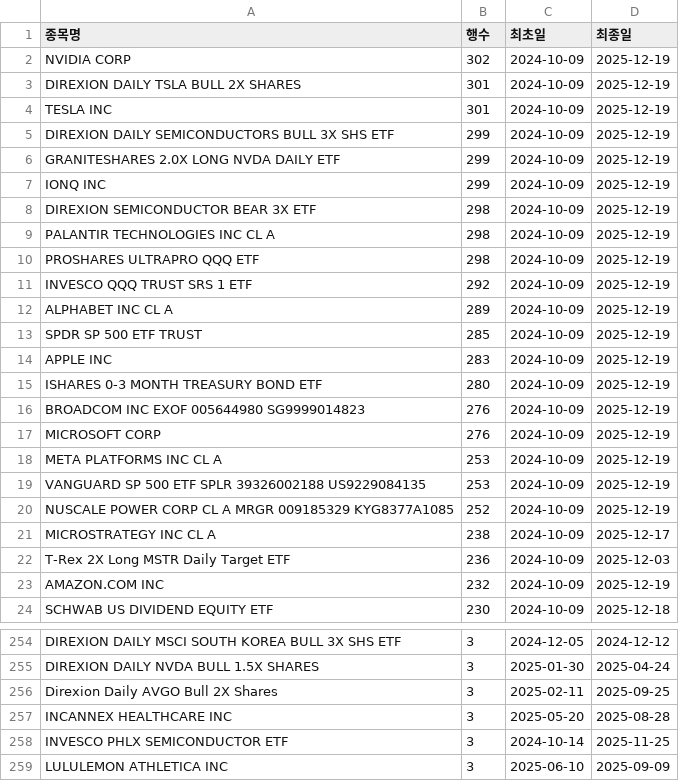
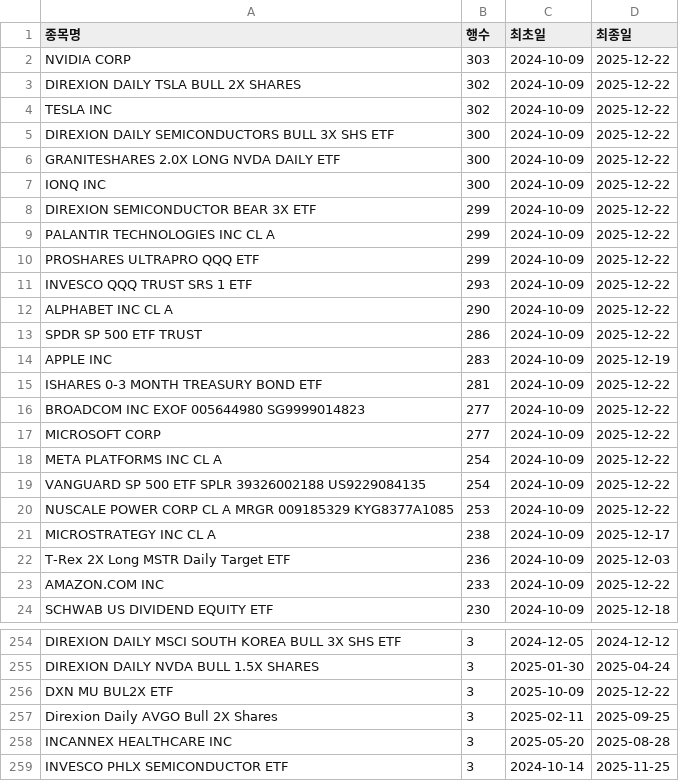
Before and after one commit to HaminKim/reant_streamlit, a CSV file: processed/by_stock_summary.csv, drawn as a sheet; only a part is shown, gaps mark what is left out; the shorter side is filled out with more unchanged rows; the diff covers the shown part only.

```diff
--- a/processed/by_stock_summary.csv
+++ b/processed/by_stock_summary.csv
@@ -1,24 +1,24 @@
 종목명,행수,최초일,최종일
-NVIDIA CORP,302,2024-10-09,2025-12-19
-DIREXION DAILY TSLA BULL 2X SHARES,301,2024-10-09,2025-12-19
-TESLA INC,301,2024-10-09,2025-12-19
-DIREXION DAILY SEMICONDUCTORS BULL 3X SHS ETF,299,2024-10-09,2025-12-19
-GRANITESHARES 2.0X LONG NVDA DAILY ETF,299,2024-10-09,2025-12-19
-IONQ INC,299,2024-10-09,2025-12-19
-DIREXION SEMICONDUCTOR BEAR 3X ETF,298,2024-10-09,2025-12-19
-PALANTIR TECHNOLOGIES INC CL A,298,2024-10-09,2025-12-19
-PROSHARES ULTRAPRO QQQ ETF,298,2024-10-09,2025-12-19
-INVESCO QQQ TRUST SRS 1 ETF,292,2024-10-09,2025-12-19
-ALPHABET INC CL A,289,2024-10-09,2025-12-19
-SPDR SP 500 ETF TRUST,285,2024-10-09,2025-12-19
+NVIDIA CORP,303,2024-10-09,2025-12-22
+DIREXION DAILY TSLA BULL 2X SHARES,302,2024-10-09,2025-12-22
+TESLA INC,302,2024-10-09,2025-12-22
+DIREXION DAILY SEMICONDUCTORS BULL 3X SHS ETF,300,2024-10-09,2025-12-22
+GRANITESHARES 2.0X LONG NVDA DAILY ETF,300,2024-10-09,2025-12-22
+IONQ INC,300,2024-10-09,2025-12-22
+DIREXION SEMICONDUCTOR BEAR 3X ETF,299,2024-10-09,2025-12-22
+PALANTIR TECHNOLOGIES INC CL A,299,2024-10-09,2025-12-22
+PROSHARES ULTRAPRO QQQ ETF,299,2024-10-09,2025-12-22
+INVESCO QQQ TRUST SRS 1 ETF,293,2024-10-09,2025-12-22
+ALPHABET INC CL A,290,2024-10-09,2025-12-22
+SPDR SP 500 ETF TRUST,286,2024-10-09,2025-12-22
 APPLE INC,283,2024-10-09,2025-12-19
-ISHARES 0-3 MONTH TREASURY BOND ETF,280,2024-10-09,2025-12-19
-BROADCOM INC EXOF 005644980 SG9999014823,276,2024-10-09,2025-12-19
-MICROSOFT CORP,276,2024-10-09,2025-12-19
-META PLATFORMS INC CL A,253,2024-10-09,2025-12-19
-VANGUARD SP 500 ETF SPLR 39326002188 US9229084135,253,2024-10-09,2025-12-19
-NUSCALE POWER CORP CL A MRGR 009185329 KYG8377A1085,252,2024-10-09,2025-12-19
+ISHARES 0-3 MONTH TREASURY BOND ETF,281,2024-10-09,2025-12-22
+BROADCOM INC EXOF 005644980 SG9999014823,277,2024-10-09,2025-12-22
+MICROSOFT CORP,277,2024-10-09,2025-12-22
+META PLATFORMS INC CL A,254,2024-10-09,2025-12-22
+VANGUARD SP 500 ETF SPLR 39326002188 US9229084135,254,2024-10-09,2025-12-22
+NUSCALE POWER CORP CL A MRGR 009185329 KYG8377A1085,253,2024-10-09,2025-12-22
 MICROSTRATEGY INC CL A,238,2024-10-09,2025-12-17
 T-Rex 2X Long MSTR Daily Target ETF,236,2024-10-09,2025-12-03
-AMAZON.COM INC,232,2024-10-09,2025-12-19
+AMAZON.COM INC,233,2024-10-09,2025-12-22
 SCHWAB US DIVIDEND EQUITY ETF,230,2024-10-09,2025-12-18
@@ -255,2 +255,3 @@ DIREXION DAILY MSCI SOUTH KOREA BULL 3X SHS ETF,3,2024-12-05,2024-12-12
 DIREXION DAILY NVDA BULL 1.5X SHARES,3,2025-01-30,2025-04-24
+DXN MU BUL2X ETF,3,2025-10-09,2025-12-22
 Direxion Daily AVGO Bull 2X Shares,3,2025-02-11,2025-09-25
```
Also changed, not shown: 11 added rows, 12 removed rows and 38 edited cells elsewhere in this file, processed/all_data.csv, 1 other file.
